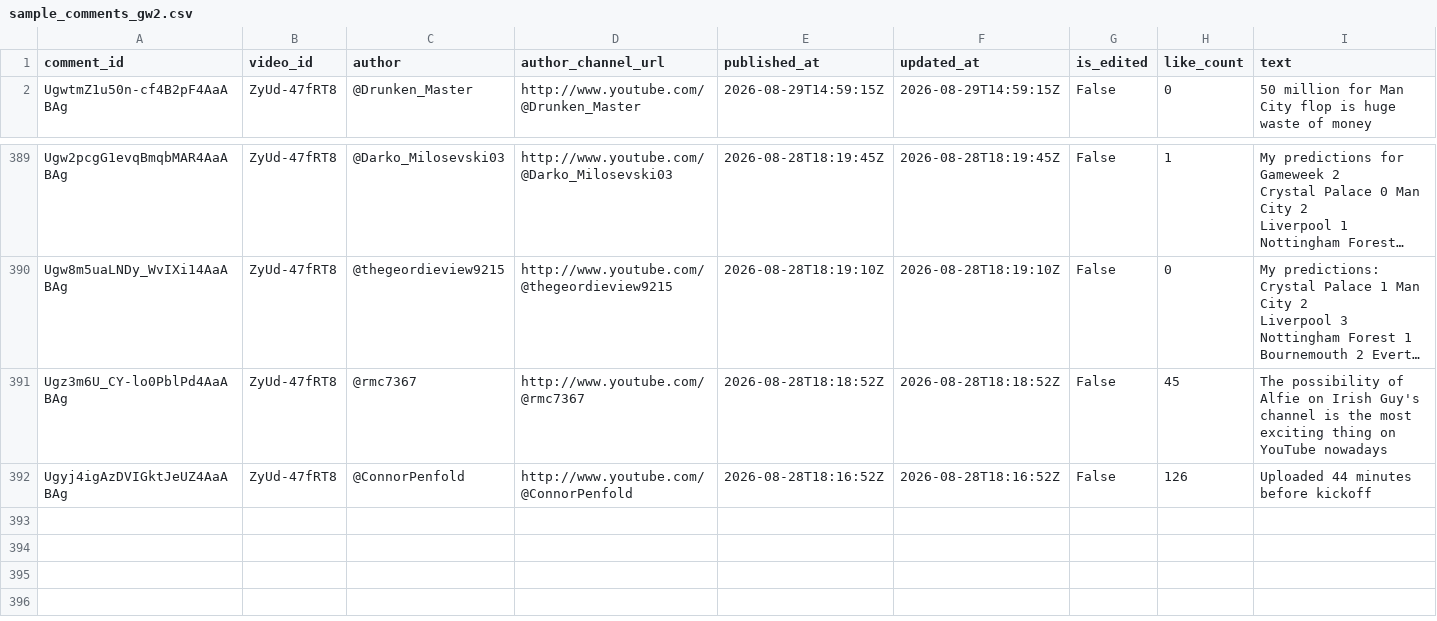
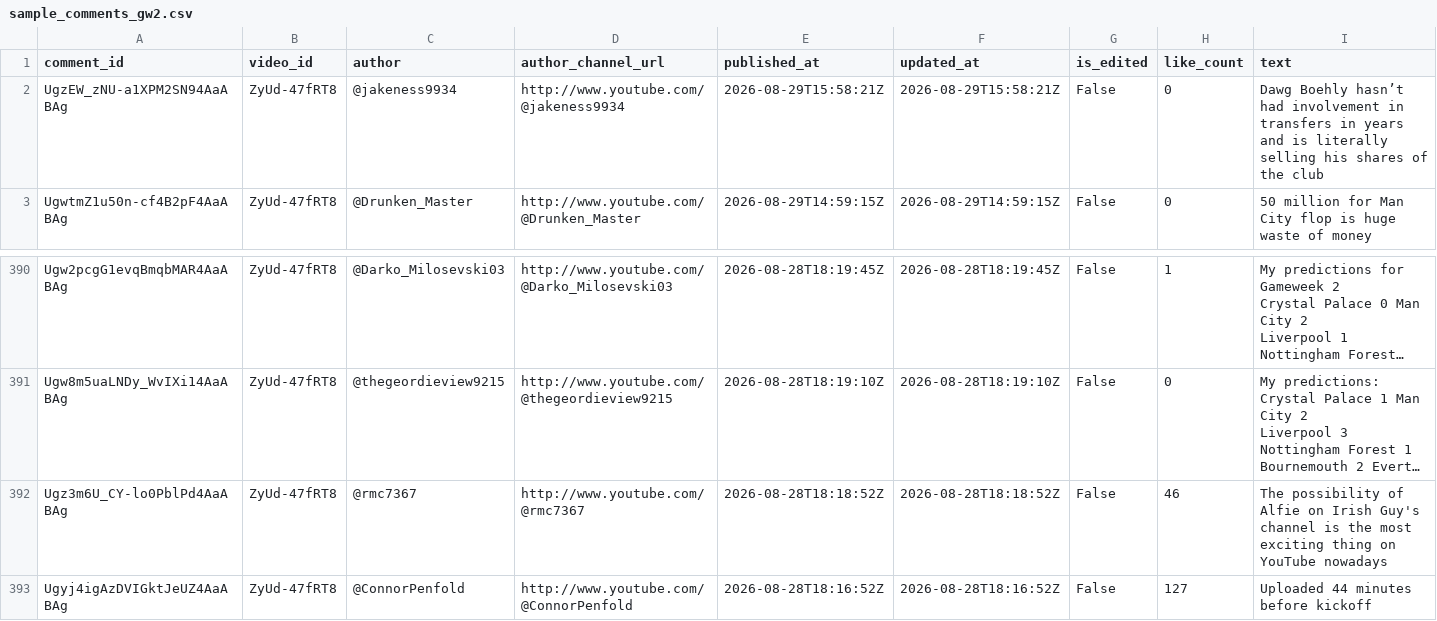
Before and after one commit to AviBomb/premier-league-predictions-tracker, a CSV file: data/sample_comments_gw2.csv, drawn as a sheet; only a part is shown, gaps mark what is left out; long unchanged cells end in …; addresses are those after the commit; the diff names each change by its address in the sheet, - before the commit and + after, or states it on an @@ line.

```diff
--- a/data/sample_comments_gw2.csv
+++ b/data/sample_comments_gw2.csv
+row 2: UgzEW_zNU-a1XPM2SN94AaABAg | ZyUd-47fRT8 | @jakeness9934 | http://www.youtube.com/@jakeness9934 | 2026-08-29T15:58:21Z | 2026-08-29T15:58:21Z | False | 0 | Dawg Boehly hasn’t had involvement in transfers in years and is literally selling his shares of the club
-H392 (like_count): 45
+H392 (like_count): 46
-H393 (like_count): 126
+H393 (like_count): 127
```
Also changed, not shown: exports/Cumulative_Leaderboard.csv, exports/GW2_Parsed_Predictions.csv, 6 other files.
